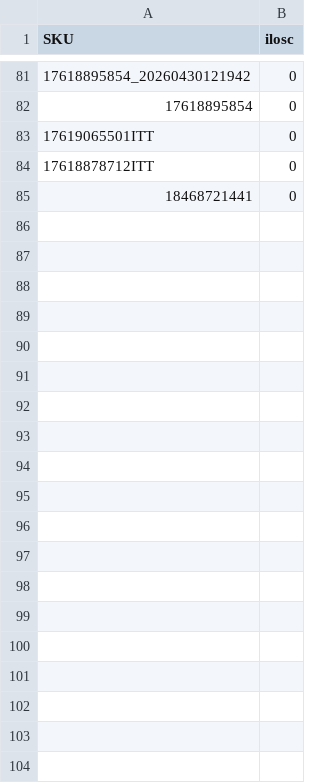
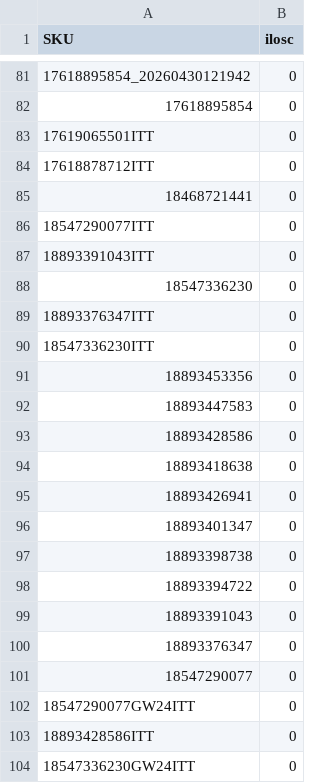
Before and after one commit to kompstock/ebay_de, a CSV file: config/sku-reczne.csv, drawn as a sheet; only a part is shown, gaps mark what is left out; the diff covers the shown part only.

Commit message:
Update sku-reczne.csv

```diff
--- a/config/sku-reczne.csv
+++ b/config/sku-reczne.csv
@@ -85 +85,20 @@ SKU;ilosc
 18468721441;0
+18547290077ITT;0
+18893391043ITT;0
+18547336230;0
+18893376347ITT;0
+18547336230ITT;0
+18893453356;0
+18893447583;0
+18893428586;0
+18893418638;0
+18893426941;0
+18893401347;0
+18893398738;0
+18893394722;0
+18893391043;0
+18893376347;0
+18547290077;0
+18547290077GW24ITT;0
+18893428586ITT;0
+18547336230GW24ITT;0
```
Also changed, not shown: 9 added rows elsewhere in this file.
